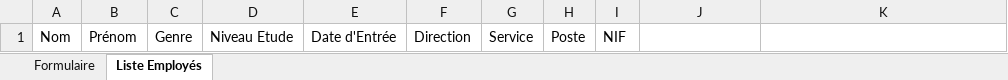
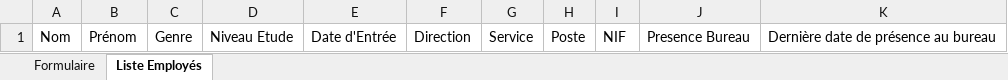
Before and after one commit to tchala14/PEPFIC-DGI, an Excel workbook: Liste_des_employes_Template.xlsm, sheet Liste Employés, drawn as a sheet; values as stored, in another font and other column widths than the file's, no borders; table styles not drawn; the diff names each change by its address in the sheet, - before the commit and + after, or states it on an @@ line.

```diff
--- a/Liste_des_employes_Template.xlsm (sheet Liste Employés)
+++ b/Liste_des_employes_Template.xlsm (sheet Liste Employés)
-J1: (empty)
+J1: Presence Bureau
-K1: (empty)
+K1: Dernière date de présence au bureau
```
Also changed, not shown: sheet Formulaire, charts or pictures.
